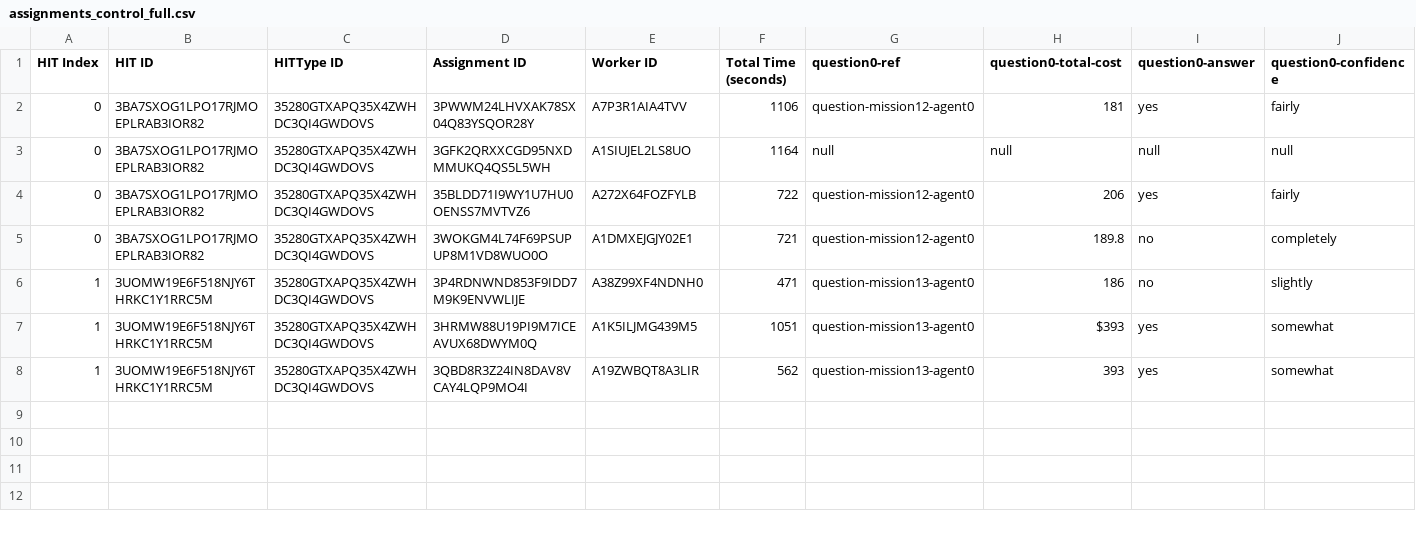
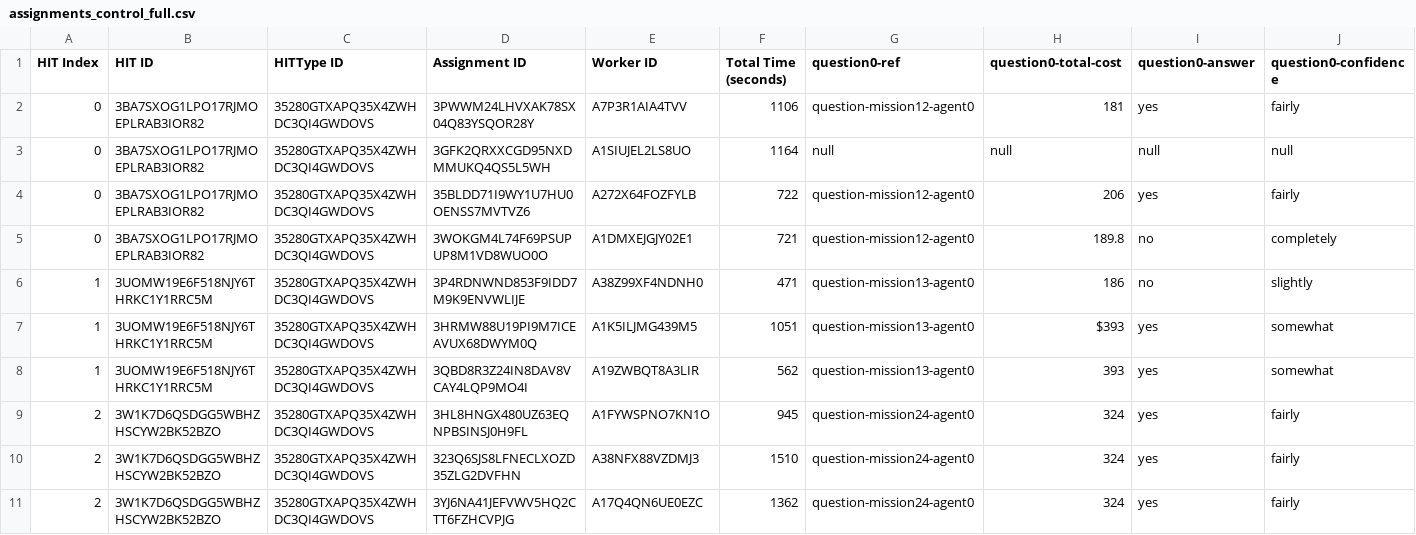
Before and after one commit to cmu-able/explainable-planning, a CSV file: XPlanningEvaluation/resources/mobilerobot/study/prefalign/mturk/assignments/assignments_control_full.csv, drawn as a sheet; only a part is shown; rows hold the shown columns only; the diff names each change by its address in the sheet, - before the commit and + after, or states it on an @@ line.

Commit message:
Updated assignments_control_full.csv: HIT index 2

```diff
--- a/XPlanningEvaluation/resources/mobilerobot/study/prefalign/mturk/assignments/assignments_control_full.csv
+++ b/XPlanningEvaluation/resources/mobilerobot/study/prefalign/mturk/assignments/assignments_control_full.csv
+row 9: 2 | 3W1K7D6QSDGG5WBHZHSCYW2BK52BZO | 35280GTXAPQ35X4ZWHDC3QI4GWDOVS | 3HL8HNGX480UZ63EQNPBSINSJ0H9FL | A1FYWSPNO7KN1O | 945 | question-mission24-agent0 | 324 | yes | fairly
+row 10: 2 | 3W1K7D6QSDGG5WBHZHSCYW2BK52BZO | 35280GTXAPQ35X4ZWHDC3QI4GWDOVS | 323Q6SJS8LFNECLXOZD35ZLG2DVFHN | A38NFX88VZDMJ3 | 1510 | question-mission24-agent0 | 324 | yes | fairly
+row 11: 2 | 3W1K7D6QSDGG5WBHZHSCYW2BK52BZO | 35280GTXAPQ35X4ZWHDC3QI4GWDOVS | 3YJ6NA41JEFVWV5HQ2CTT6FZHCVPJG | A17Q4QN6UE0EZC | 1362 | question-mission24-agent0 | 324 | yes | fairly
```
